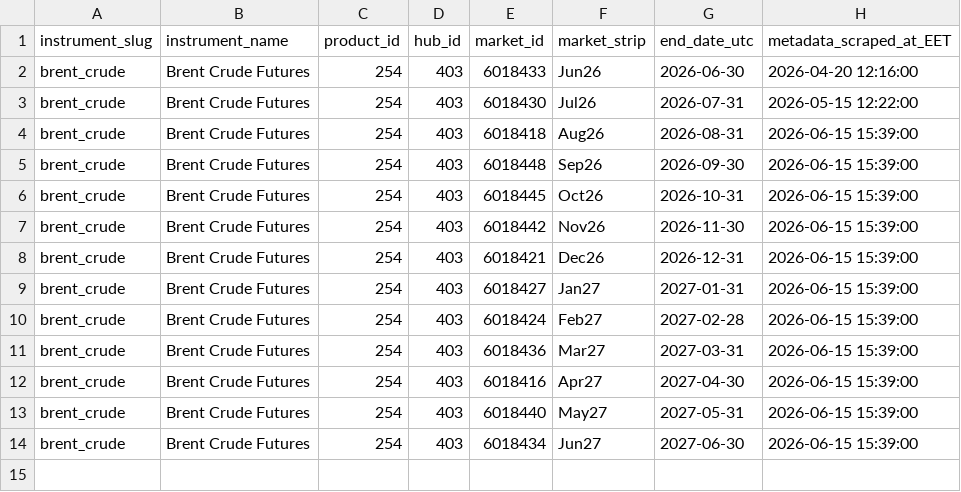
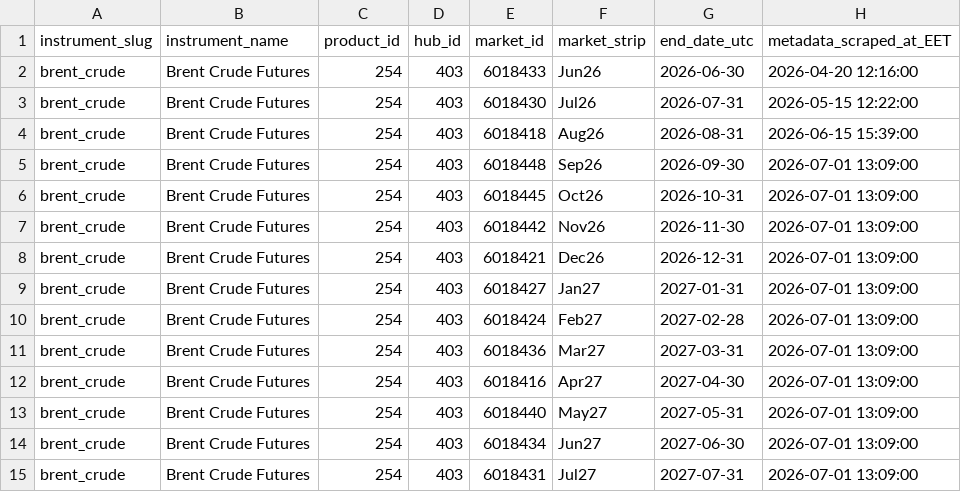
Before and after one commit to em-sig-git/ice-data-tracker, a CSV file: data/metadata/brent_crude_contracts.csv, drawn as a sheet.

```diff
--- a/data/metadata/brent_crude_contracts.csv
+++ b/data/metadata/brent_crude_contracts.csv
@@ -4,11 +4,12 @@ brent_crude;Brent Crude Futures;254;403;6018430;Jul26;2026-07-31;2026-05-15 12:2
 brent_crude;Brent Crude Futures;254;403;6018418;Aug26;2026-08-31;2026-06-15 15:39:00
-brent_crude;Brent Crude Futures;254;403;6018448;Sep26;2026-09-30;2026-06-15 15:39:00
-brent_crude;Brent Crude Futures;254;403;6018445;Oct26;2026-10-31;2026-06-15 15:39:00
-brent_crude;Brent Crude Futures;254;403;6018442;Nov26;2026-11-30;2026-06-15 15:39:00
-brent_crude;Brent Crude Futures;254;403;6018421;Dec26;2026-12-31;2026-06-15 15:39:00
-brent_crude;Brent Crude Futures;254;403;6018427;Jan27;2027-01-31;2026-06-15 15:39:00
-brent_crude;Brent Crude Futures;254;403;6018424;Feb27;2027-02-28;2026-06-15 15:39:00
-brent_crude;Brent Crude Futures;254;403;6018436;Mar27;2027-03-31;2026-06-15 15:39:00
-brent_crude;Brent Crude Futures;254;403;6018416;Apr27;2027-04-30;2026-06-15 15:39:00
-brent_crude;Brent Crude Futures;254;403;6018440;May27;2027-05-31;2026-06-15 15:39:00
-brent_crude;Brent Crude Futures;254;403;6018434;Jun27;2027-06-30;2026-06-15 15:39:00
+brent_crude;Brent Crude Futures;254;403;6018448;Sep26;2026-09-30;2026-07-01 13:09:00
+brent_crude;Brent Crude Futures;254;403;6018445;Oct26;2026-10-31;2026-07-01 13:09:00
+brent_crude;Brent Crude Futures;254;403;6018442;Nov26;2026-11-30;2026-07-01 13:09:00
+brent_crude;Brent Crude Futures;254;403;6018421;Dec26;2026-12-31;2026-07-01 13:09:00
+brent_crude;Brent Crude Futures;254;403;6018427;Jan27;2027-01-31;2026-07-01 13:09:00
+brent_crude;Brent Crude Futures;254;403;6018424;Feb27;2027-02-28;2026-07-01 13:09:00
+brent_crude;Brent Crude Futures;254;403;6018436;Mar27;2027-03-31;2026-07-01 13:09:00
+brent_crude;Brent Crude Futures;254;403;6018416;Apr27;2027-04-30;2026-07-01 13:09:00
+brent_crude;Brent Crude Futures;254;403;6018440;May27;2027-05-31;2026-07-01 13:09:00
+brent_crude;Brent Crude Futures;254;403;6018434;Jun27;2027-06-30;2026-07-01 13:09:00
+brent_crude;Brent Crude Futures;254;403;6018431;Jul27;2027-07-31;2026-07-01 13:09:00
```
Also changed, not shown: data/metadata/low_sulphur_gasoil_contracts.csv, 1 other file.
